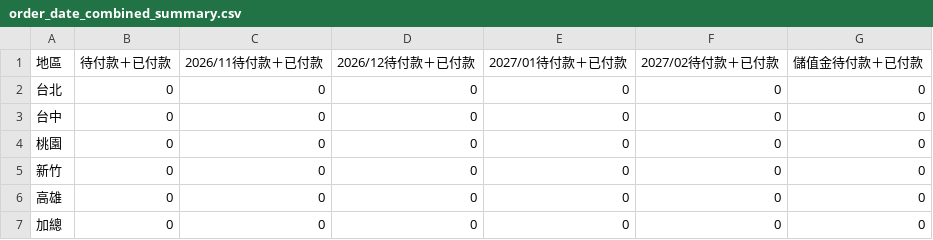
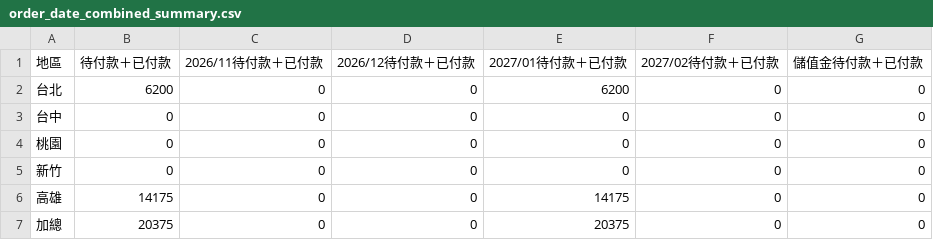
Before and after one commit to jenny-smart/tool-system, a CSV file: dashboard_data/latest/order_date_combined_summary.csv, drawn as a sheet.

```diff
--- a/dashboard_data/latest/order_date_combined_summary.csv
+++ b/dashboard_data/latest/order_date_combined_summary.csv
@@ -1,3 +1,3 @@
 地區,待付款＋已付款,2026/11待付款＋已付款,2026/12待付款＋已付款,2027/01待付款＋已付款,2027/02待付款＋已付款,儲值金待付款＋已付款
-台北,0,0,0,0,0,0
+台北,6200,0,0,6200,0,0
 台中,0,0,0,0,0,0
@@ -5,3 +5,3 @@
 新竹,0,0,0,0,0,0
-高雄,0,0,0,0,0,0
-加總,0,0,0,0,0,0
+高雄,14175,0,0,14175,0,0
+加總,20375,0,0,20375,0,0
```
Also changed, not shown: dashboard_data/latest/daily_df.csv, dashboard_data/latest/df4.csv, 11 other files.
